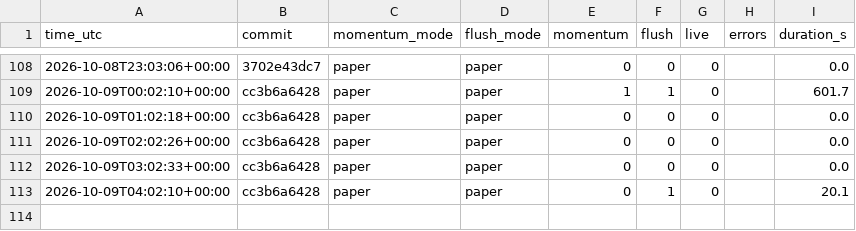
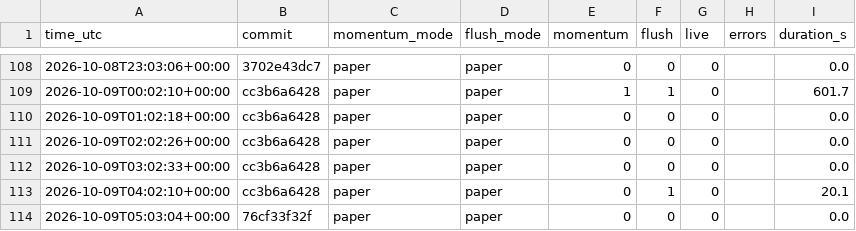
Before and after one commit to daijobudesu69/Crypto-REM, a CSV file: state/runs.csv, drawn as a sheet; only a part is shown, gaps mark what is left out.

```diff
--- a/state/runs.csv
+++ b/state/runs.csv
@@ -113 +113,2 @@ time_utc,commit,momentum_mode,flush_mode,momentum,flush,live,errors,duration_s
 2026-10-09T04:02:10+00:00,cc3b6a6428,paper,paper,0,1,0,,20.1
+2026-10-09T05:03:04+00:00,76cf33f32f,paper,paper,0,0,0,,0.0
```
